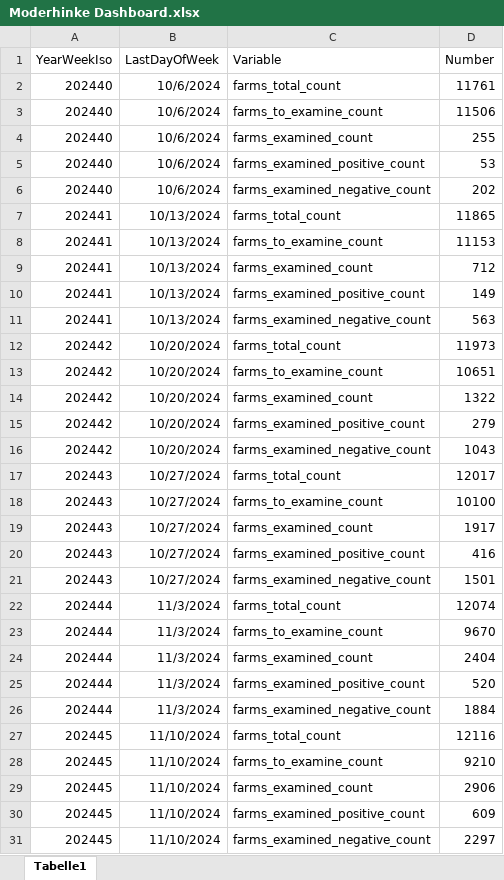
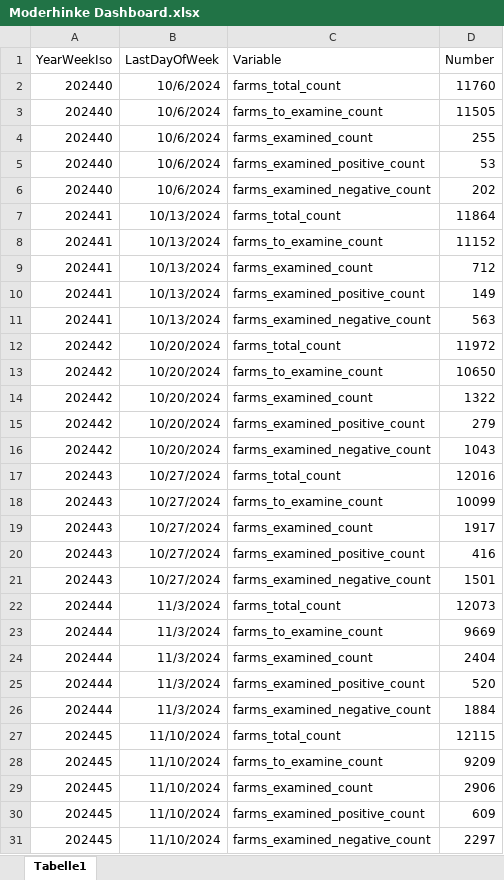
Before and after one commit to BLV-OSAV-USAV/data.blv.admin.ch, an Excel workbook: ogd/foot_rot_control_program/in/Moderhinke Dashboard.xlsx, sheet Tabelle1, drawn as a sheet; only a part is shown; values as stored, in another font and other column widths than the file's, no borders; the diff covers the shown part only; the diff names each change by its address in the sheet, - before the commit and + after, or states it on an @@ line.

Commit message:
Add files via upload

```diff
--- a/ogd/foot_rot_control_program/in/Moderhinke Dashboard.xlsx (sheet Tabelle1)
+++ b/ogd/foot_rot_control_program/in/Moderhinke Dashboard.xlsx (sheet Tabelle1)
-D2 (Number): 11761
+D2 (Number): 11760
-D3 (Number): 11506
+D3 (Number): 11505
-D7 (Number): 11865
+D7 (Number): 11864
-D8 (Number): 11153
+D8 (Number): 11152
-D12 (Number): 11973
+D12 (Number): 11972
-D13 (Number): 10651
+D13 (Number): 10650
-D17 (Number): 12017
+D17 (Number): 12016
-D18 (Number): 10100
+D18 (Number): 10099
-D22 (Number): 12074
+D22 (Number): 12073
-D23 (Number): 9670
+D23 (Number): 9669
-D27 (Number): 12116
+D27 (Number): 12115
-D28 (Number): 9210
+D28 (Number): 9209
```
Also changed, not shown: 5 added rows and 29 edited cells elsewhere in this sheet.
